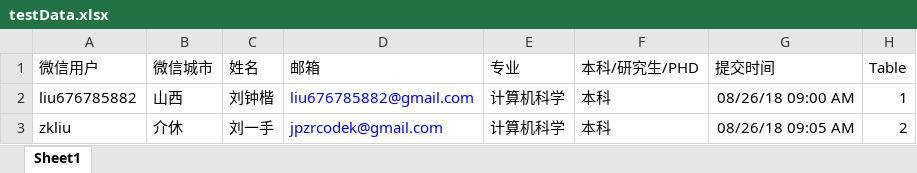
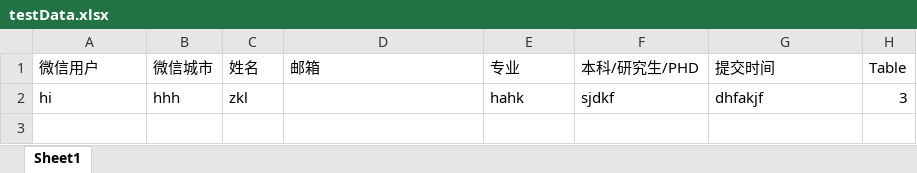
Before and after one commit to ufcsa/airpick-archive, an Excel workbook: scripts/testData.xlsx, sheet Sheet1, drawn as a sheet; values as stored, in another font and other column widths than the file's, no borders; removed rows and columns are numbered as before the commit, all else as after; the diff names each change by its address in the sheet, - before the commit and + after, or states it on an @@ line.

```diff
--- a/scripts/testData.xlsx (sheet Sheet1)
+++ b/scripts/testData.xlsx (sheet Sheet1)
-row 2: liu676785882 | 山西 | 刘钟楷 | liu676785882@gmail.com | 计算机科学 | 本科 | 08/26/18 09:00 AM | 1
-row 3: zkliu | 介休 | 刘一手 | jpzrcodek@gmail.com | 计算机科学 | 本科 | 08/26/18 09:05 AM | 2
+row 2: hi | hhh | zkl |  | hahk | sjdkf | dhfakjf | 3
```
Also changed, not shown: 2 other files.
